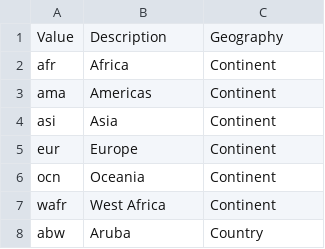
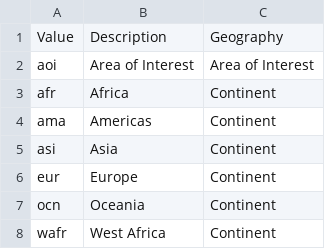
Before and after one commit to mapaction/default-crash-move-folder, a CSV file: 20YYiso3nn/GIS/2_Active_Data/200_data_name_lookup/01_geoextent.csv, drawn as a sheet; only a part is shown; the shorter side is filled out with more unchanged rows; the diff names each change by its address in the sheet, - before the commit and + after, or states it on an @@ line.

Commit message:
Update 01_geoextent.csv
Area of Interest added as a extent.

```diff
--- a/20YYiso3nn/GIS/2_Active_Data/200_data_name_lookup/01_geoextent.csv
+++ b/20YYiso3nn/GIS/2_Active_Data/200_data_name_lookup/01_geoextent.csv
+row 2: aoi | Area of Interest | Area of Interest
```
